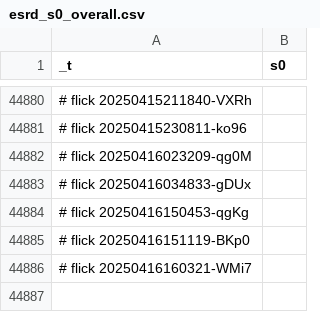
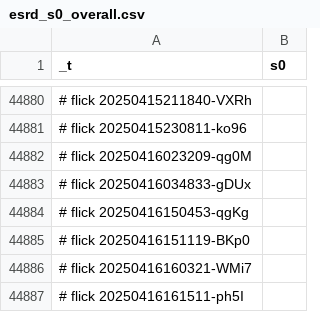
Before and after one commit to abikesa/resonate, a CSV file: kitabo/ensi/testbin/test3/assets/csv/esrd_s0_overall.csv, drawn as a sheet; only a part is shown, gaps mark what is left out; the diff names each change by its address in the sheet, - before the commit and + after, or states it on an @@ line.

Commit message:
kitabo/ensi/testbin/test3/assets/csv/esrd_s0_overall.csv

```diff
--- a/kitabo/ensi/testbin/test3/assets/csv/esrd_s0_overall.csv
+++ b/kitabo/ensi/testbin/test3/assets/csv/esrd_s0_overall.csv
+row 44887: # flick 20250416161511-ph5I
```
